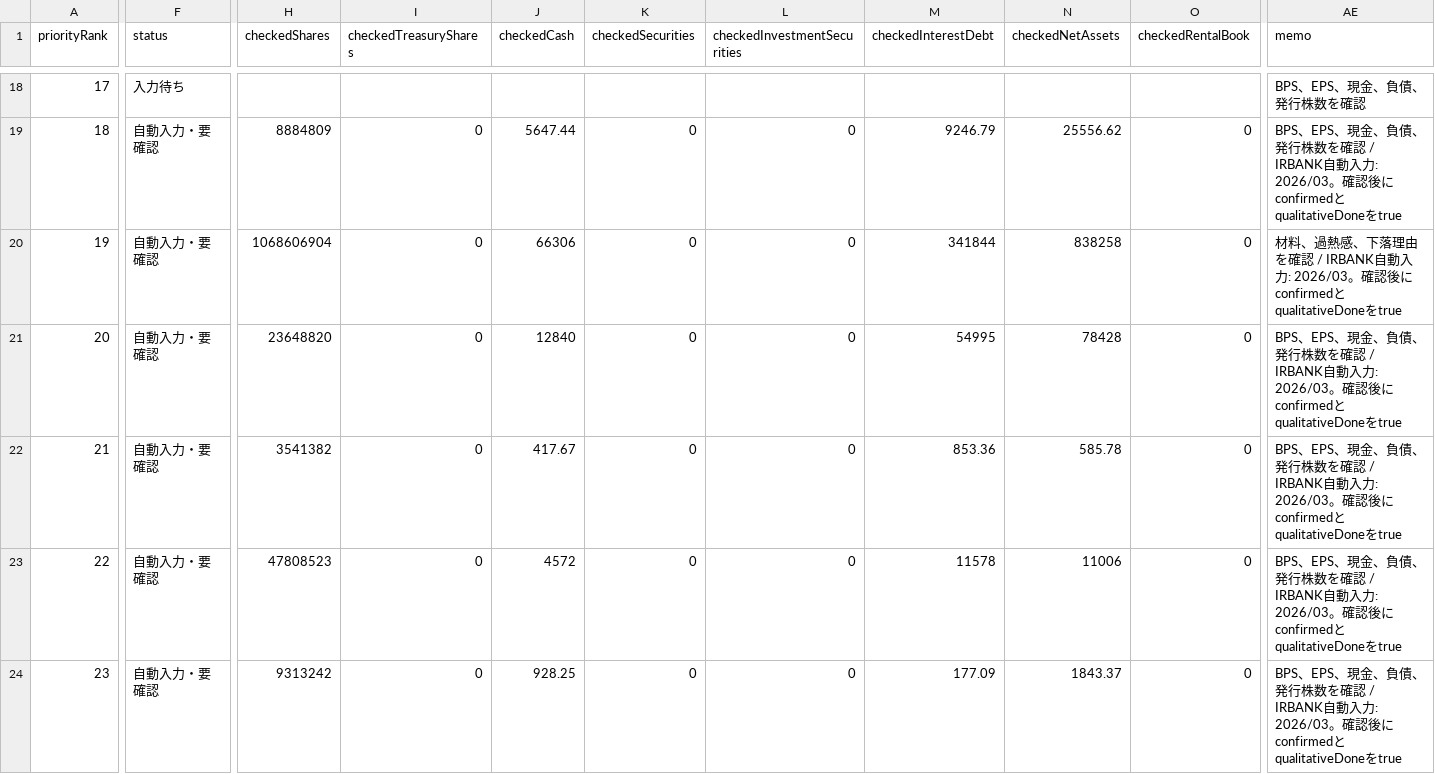
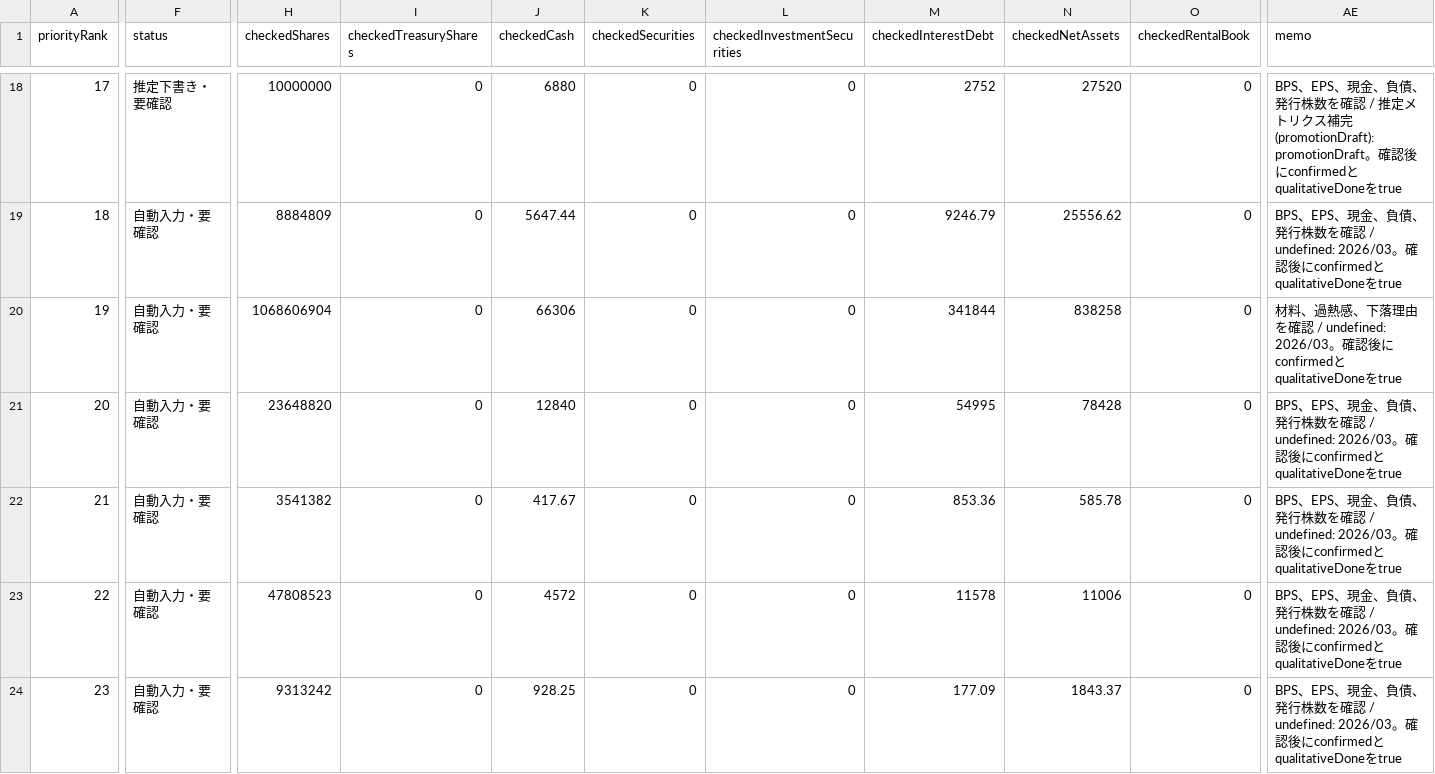
Before and after one commit to sensin0/candidate-stock-assist, a CSV file: data/financial-confirmation-worklist.csv, drawn as a sheet; only a part is shown, gaps mark what is left out; the diff covers the shown part only; the diff names each change by its address in the sheet, - before the commit and + after, or states it on an @@ line.

```diff
--- a/data/financial-confirmation-worklist.csv
+++ b/data/financial-confirmation-worklist.csv
-F18 (status): 入力待ち
+F18 (status): 推定下書き・要確認
-H18 (checkedShares): (empty)
+H18 (checkedShares): 10000000
-I18 (checkedTreasuryShares): (empty)
+I18 (checkedTreasuryShares): 0
-J18 (checkedCash): (empty)
+J18 (checkedCash): 6880
-K18 (checkedSecurities): (empty)
+K18 (checkedSecurities): 0
-L18 (checkedInvestmentSecurities): (empty)
+L18 (checkedInvestmentSecurities): 0
-M18 (checkedInterestDebt): (empty)
+M18 (checkedInterestDebt): 2752
-N18 (checkedNetAssets): (empty)
+N18 (checkedNetAssets): 27520
-O18 (checkedRentalBook): (empty)
+O18 (checkedRentalBook): 0
-AE18 (memo): …数を確認
+AE18 (memo): …数を確認 / 推定メトリクス補完(promotionDraft): promotionDraft。確認後にconfirmedとqualitativeDoneをtrue
-AE19 (memo): …確認 / IRBANK自動入力: 2026/03。確認…
+AE19 (memo): …確認 / undefined: 2026/03。確認…
-AE20 (memo): …確認 / IRBANK自動入力: 2026/03。確認…
+AE20 (memo): …確認 / undefined: 2026/03。確認…
-AE21:AE24 (memo): …確認 / IRBANK自動入力: 2026/03。確認…
+AE21:AE24 (memo): …確認 / undefined: 2026/03。確認…
```
Also changed, not shown: 78 edited cells elsewhere in this file, data/backtest-results.csv, data/financial-worklist-screened.csv, 26 other files.
